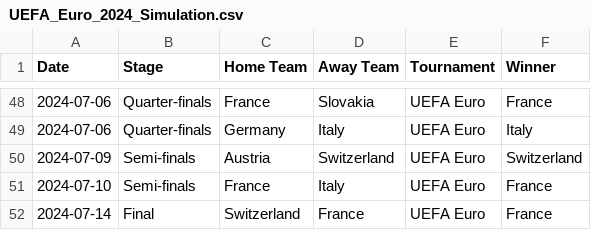
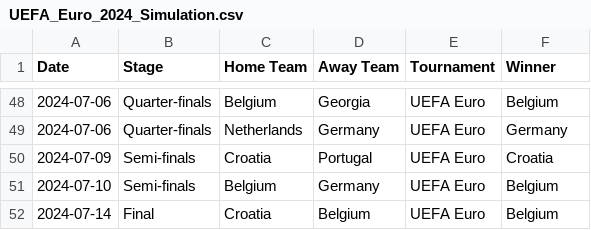
Before and after one commit to Axel98Eriksson/Project-in-Sports-Analytics, a CSV file: UEFA_Euro_2024_Simulation.csv, drawn as a sheet; only a part is shown, gaps mark what is left out; the diff covers the shown part only.

```diff
--- a/UEFA_Euro_2024_Simulation.csv
+++ b/UEFA_Euro_2024_Simulation.csv
@@ -48,5 +48,5 @@ Date,Stage,Home Team,Away Team,Tournament,Winner
-2024-07-06,Quarter-finals,France,Slovakia,UEFA Euro,France
-2024-07-06,Quarter-finals,Germany,Italy,UEFA Euro,Italy
-2024-07-09,Semi-finals,Austria,Switzerland,UEFA Euro,Switzerland
-2024-07-10,Semi-finals,France,Italy,UEFA Euro,France
-2024-07-14,Final,Switzerland,France,UEFA Euro,France
+2024-07-06,Quarter-finals,Belgium,Georgia,UEFA Euro,Belgium
+2024-07-06,Quarter-finals,Netherlands,Germany,UEFA Euro,Germany
+2024-07-09,Semi-finals,Croatia,Portugal,UEFA Euro,Croatia
+2024-07-10,Semi-finals,Belgium,Germany,UEFA Euro,Belgium
+2024-07-14,Final,Croatia,Belgium,UEFA Euro,Belgium
```
Also changed, not shown: 51 edited cells elsewhere in this file, 1 other file.
